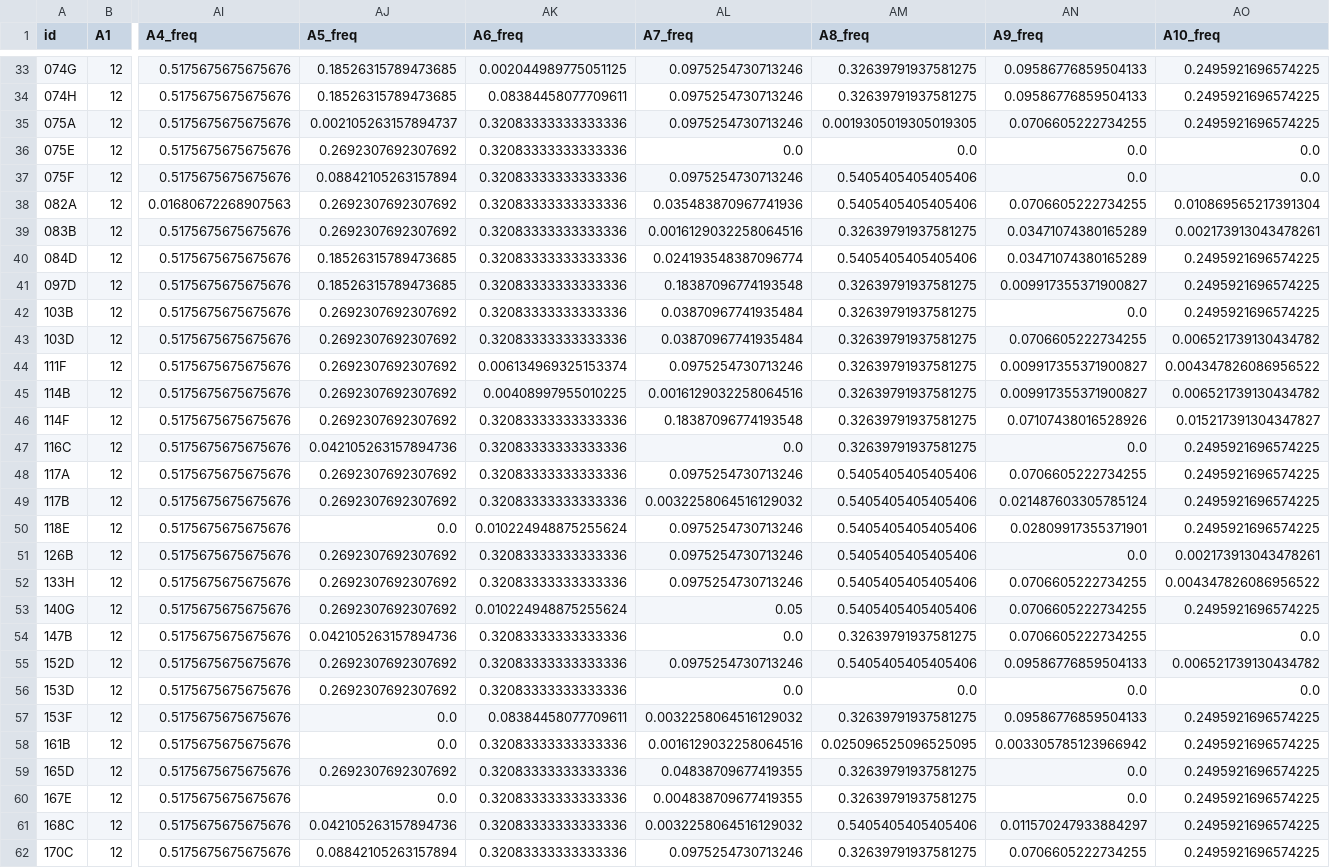
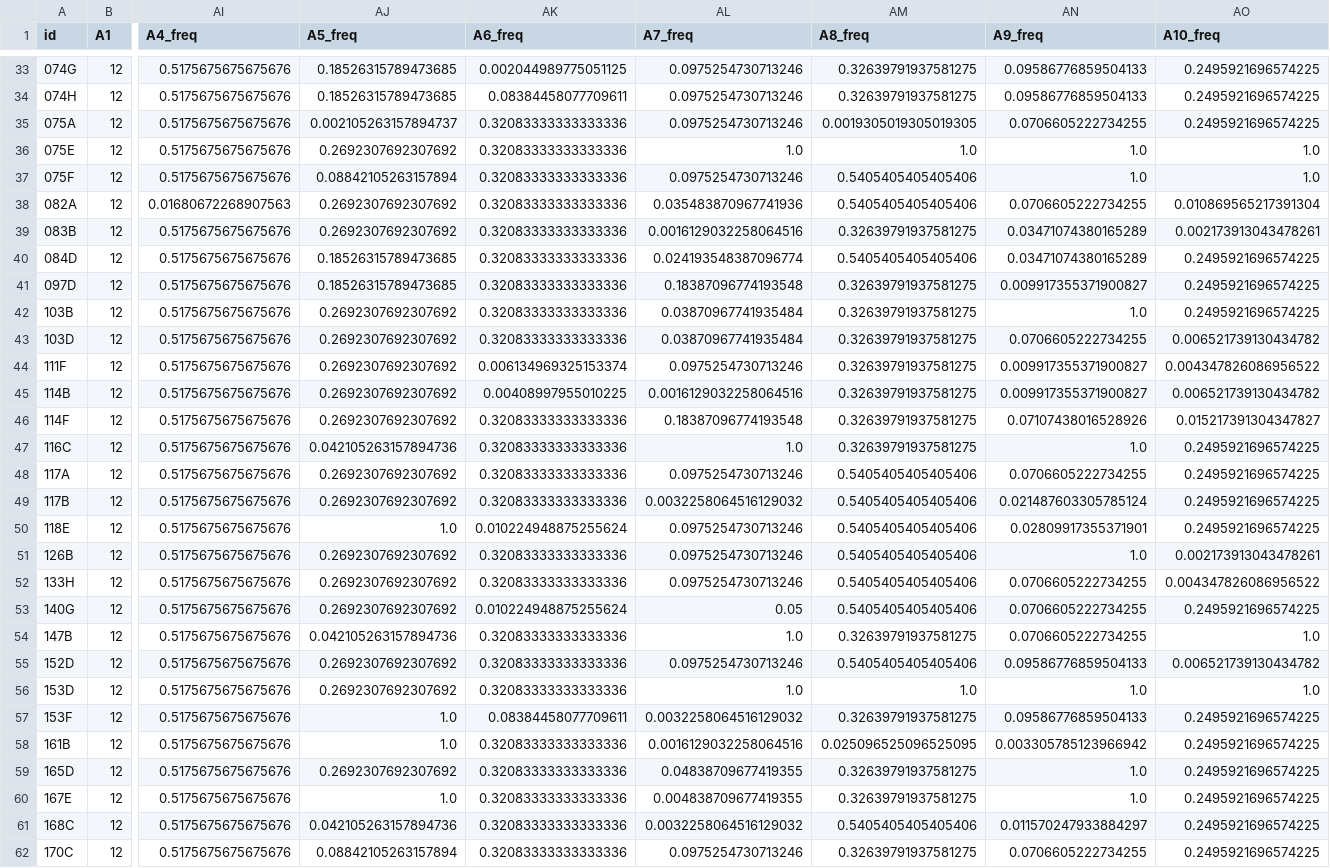
Before and after one commit to SidhartK/GNNDetector, a CSV file: SMT_2024/SMT_Algebra_2024_Small_processed.csv, drawn as a sheet; only a part is shown, gaps mark what is left out; the diff covers the shown part only; the diff names each change by its address in the sheet, - before the commit and + after, or states it on an @@ line.

```diff
--- a/SMT_2024/SMT_Algebra_2024_Small_processed.csv
+++ b/SMT_2024/SMT_Algebra_2024_Small_processed.csv
-AL36 (A7_freq): 0.0
+AL36 (A7_freq): 1.0
-AM36 (A8_freq): 0.0
+AM36 (A8_freq): 1.0
-AN36:AN37 (A9_freq): 0.0
+AN36:AN37 (A9_freq): 1.0
-AO36:AO37 (A10_freq): 0.0
+AO36:AO37 (A10_freq): 1.0
-AN42 (A9_freq): 0.0
+AN42 (A9_freq): 1.0
-AL47 (A7_freq): 0.0
+AL47 (A7_freq): 1.0
-AN47 (A9_freq): 0.0
+AN47 (A9_freq): 1.0
-AJ50 (A5_freq): 0.0
+AJ50 (A5_freq): 1.0
-AN51 (A9_freq): 0.0
+AN51 (A9_freq): 1.0
-AL54 (A7_freq): 0.0
+AL54 (A7_freq): 1.0
-AO54 (A10_freq): 0.0
+AO54 (A10_freq): 1.0
-AL56 (A7_freq): 0.0
+AL56 (A7_freq): 1.0
-AM56 (A8_freq): 0.0
+AM56 (A8_freq): 1.0
-AN56 (A9_freq): 0.0
+AN56 (A9_freq): 1.0
-AO56 (A10_freq): 0.0
+AO56 (A10_freq): 1.0
-AJ57:AJ58 (A5_freq): 0.0
+AJ57:AJ58 (A5_freq): 1.0
-AN59:AN60 (A9_freq): 0.0
+AN59:AN60 (A9_freq): 1.0
-AJ60 (A5_freq): 0.0
+AJ60 (A5_freq): 1.0
```
Also changed, not shown: 42 edited cells elsewhere in this file, 3 other files.
